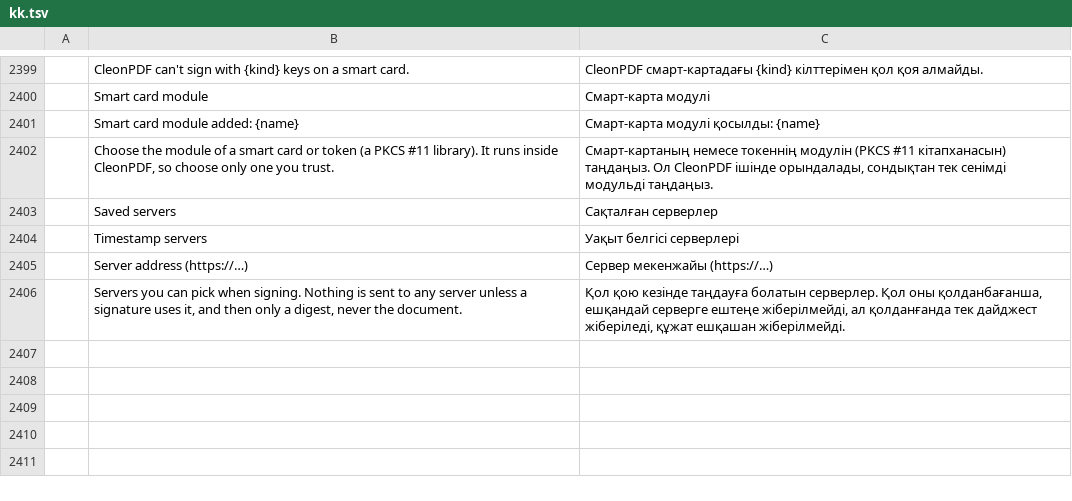
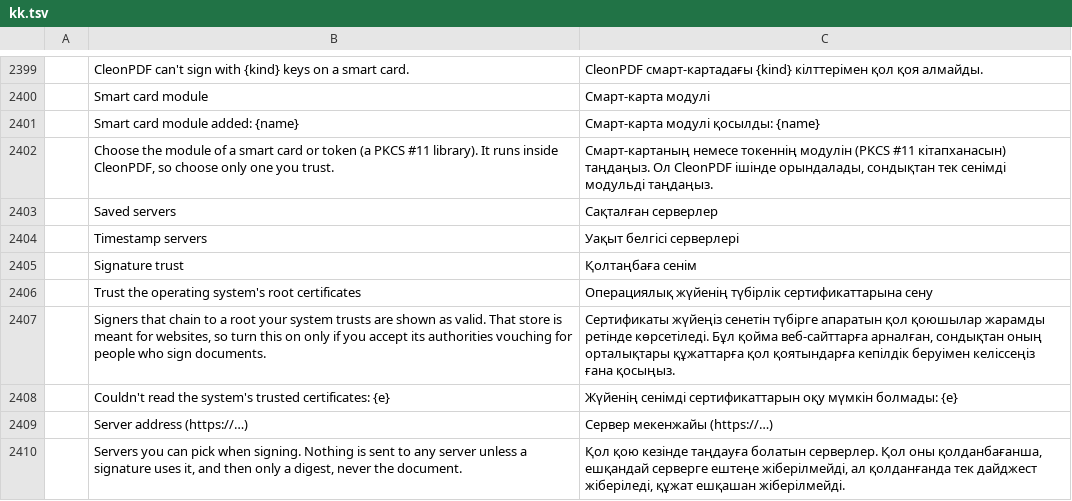
Before and after one commit to kristianrama/cleonpdf, a TSV file: crates/ui-egui/src/i18n/kk.tsv, drawn as a sheet; only a part is shown, gaps mark what is left out; the diff names each change by its address in the sheet, - before the commit and + after, or states it on an @@ line.

```diff
--- a/crates/ui-egui/src/i18n/kk.tsv
+++ b/crates/ui-egui/src/i18n/kk.tsv
+row 2405:  | Signature trust | Қолтаңбаға сенім
+row 2406:  | Trust the operating system's root certificates | Операциялық жүйенің түбірлік сертификаттарына сену
+row 2407:  | Signers that chain to a root your system trusts are shown as valid. That store is meant for websites, so turn this on only if you accept its authorities vouching for people who sign documents. | Сертификаты жүйеңіз сенетін түбірге апаратын қол қоюшылар жарамды ретінде көрсетіледі. Бұл қойма веб-сайттарға арналған, сондықтан оның орталықтары құжаттарға қол қоятындарға кепілдік беруімен келіссеңіз ғана қосыңыз.
+row 2408:  | Couldn't read the system's trusted certificates: {e} | Жүйенің сенімді сертификаттарын оқу мүмкін болмады: {e}
```
Also changed, not shown: crates/ui-egui/src/i18n/bg.tsv, crates/ui-egui/src/i18n/el.tsv, 40 other files.
